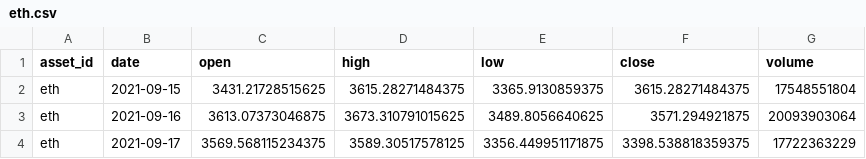
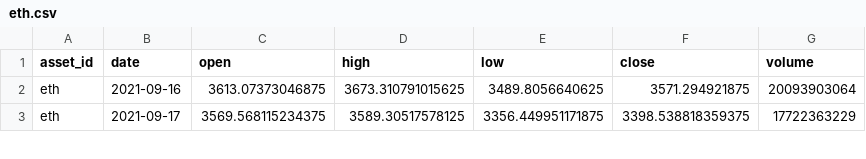
Before and after one commit to JunyiWu97/cross-asset-structure-monitor, a CSV file: data/history_public/eth.csv, drawn as a sheet; only a part is shown.

```diff
--- a/data/history_public/eth.csv
+++ b/data/history_public/eth.csv
@@ -1,3 +1,2 @@
 asset_id,date,open,high,low,close,volume
-eth,2021-09-15,3431.21728515625,3615.28271484375,3365.9130859375,3615.28271484375,17548551804
 eth,2021-09-16,3613.07373046875,3673.310791015625,3489.8056640625,3571.294921875,20093903064
```
Also changed, not shown: data/history_public/al.csv, data/history_public/btc.csv, 23 other files.
